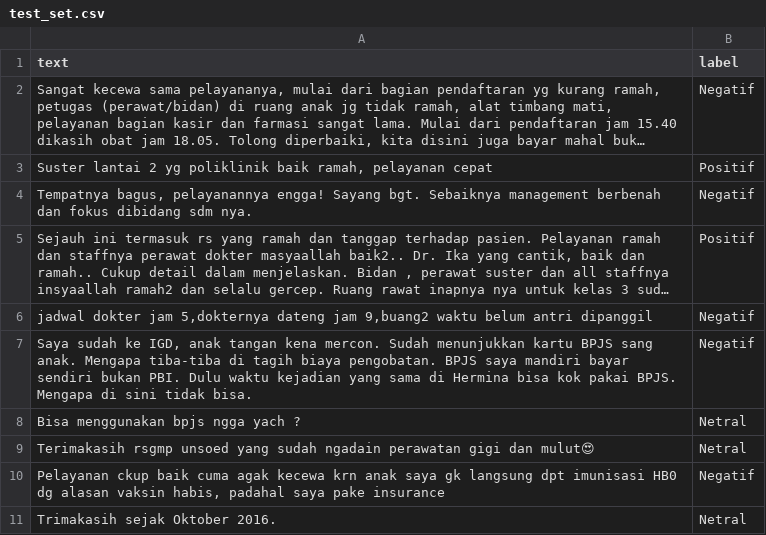
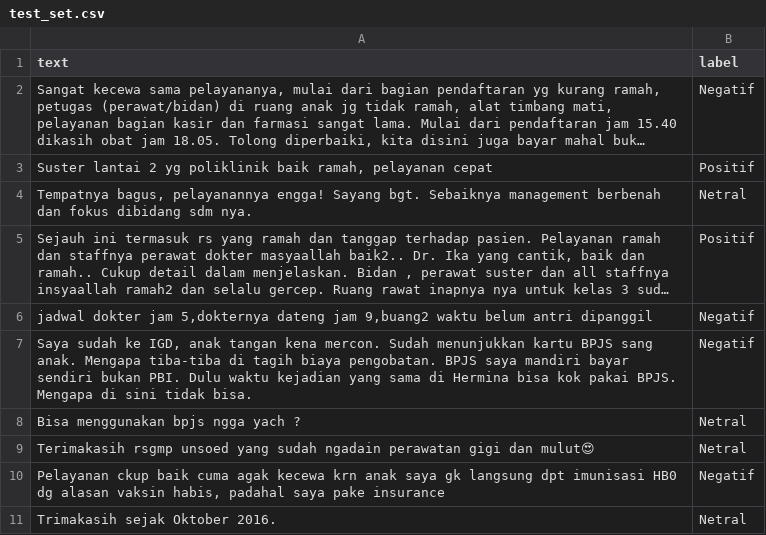
Before and after one commit to nhaazk95/sentimen-api, a CSV file: data/training/test_set.csv, drawn as a sheet; only a part is shown; long unchanged cells end in …; the diff names each change by its address in the sheet, - before the commit and + after, or states it on an @@ line.

```diff
--- a/data/training/test_set.csv
+++ b/data/training/test_set.csv
-B4 (label): Negatif
+B4 (label): Netral
```
Also changed, not shown: 3 other files.
